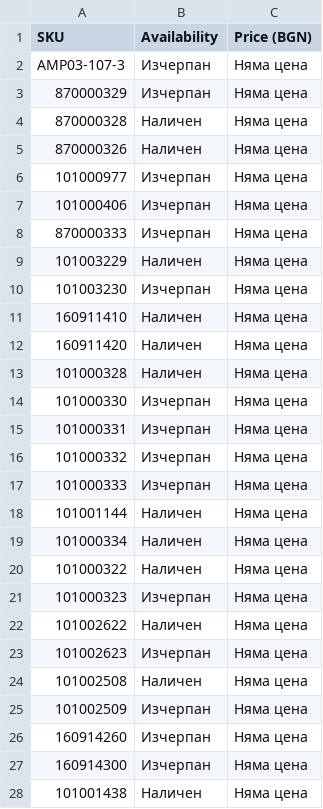
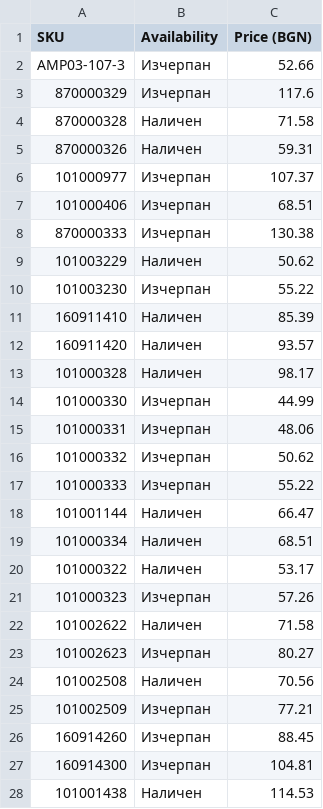
Before and after one commit to vladi1199/ribarcheto, a CSV file: results.csv, drawn as a sheet; only a part is shown; the diff covers the shown part only.

```diff
--- a/results.csv
+++ b/results.csv
@@ -1,28 +1,28 @@
 SKU,Availability,Price (BGN)
-AMP03-107-3,Изчерпан,Няма цена
-870000329,Изчерпан,Няма цена
-870000328,Наличен,Няма цена
-870000326,Наличен,Няма цена
-101000977,Изчерпан,Няма цена
-101000406,Изчерпан,Няма цена
-870000333,Изчерпан,Няма цена
-101003229,Наличен,Няма цена
-101003230,Изчерпан,Няма цена
-160911410,Наличен,Няма цена
-160911420,Наличен,Няма цена
-101000328,Наличен,Няма цена
-101000330,Изчерпан,Няма цена
-101000331,Изчерпан,Няма цена
-101000332,Изчерпан,Няма цена
-101000333,Изчерпан,Няма цена
-101001144,Наличен,Няма цена
-101000334,Наличен,Няма цена
-101000322,Наличен,Няма цена
-101000323,Изчерпан,Няма цена
-101002622,Наличен,Няма цена
-101002623,Изчерпан,Няма цена
-101002508,Наличен,Няма цена
-101002509,Изчерпан,Няма цена
-160914260,Изчерпан,Няма цена
-160914300,Изчерпан,Няма цена
-101001438,Наличен,Няма цена
+AMP03-107-3,Изчерпан,52.66
+870000329,Изчерпан,117.6
+870000328,Наличен,71.58
+870000326,Наличен,59.31
+101000977,Изчерпан,107.37
+101000406,Изчерпан,68.51
+870000333,Изчерпан,130.38
+101003229,Наличен,50.62
+101003230,Изчерпан,55.22
+160911410,Наличен,85.39
+160911420,Наличен,93.57
+101000328,Наличен,98.17
+101000330,Изчерпан,44.99
+101000331,Изчерпан,48.06
+101000332,Изчерпан,50.62
+101000333,Изчерпан,55.22
+101001144,Наличен,66.47
+101000334,Наличен,68.51
+101000322,Наличен,53.17
+101000323,Изчерпан,57.26
+101002622,Наличен,71.58
+101002623,Изчерпан,80.27
+101002508,Наличен,70.56
+101002509,Изчерпан,77.21
+160914260,Изчерпан,88.45
+160914300,Изчерпан,104.81
+101001438,Наличен,114.53
```
Also changed, not shown: 119 edited cells elsewhere in this file, 1 other file.
